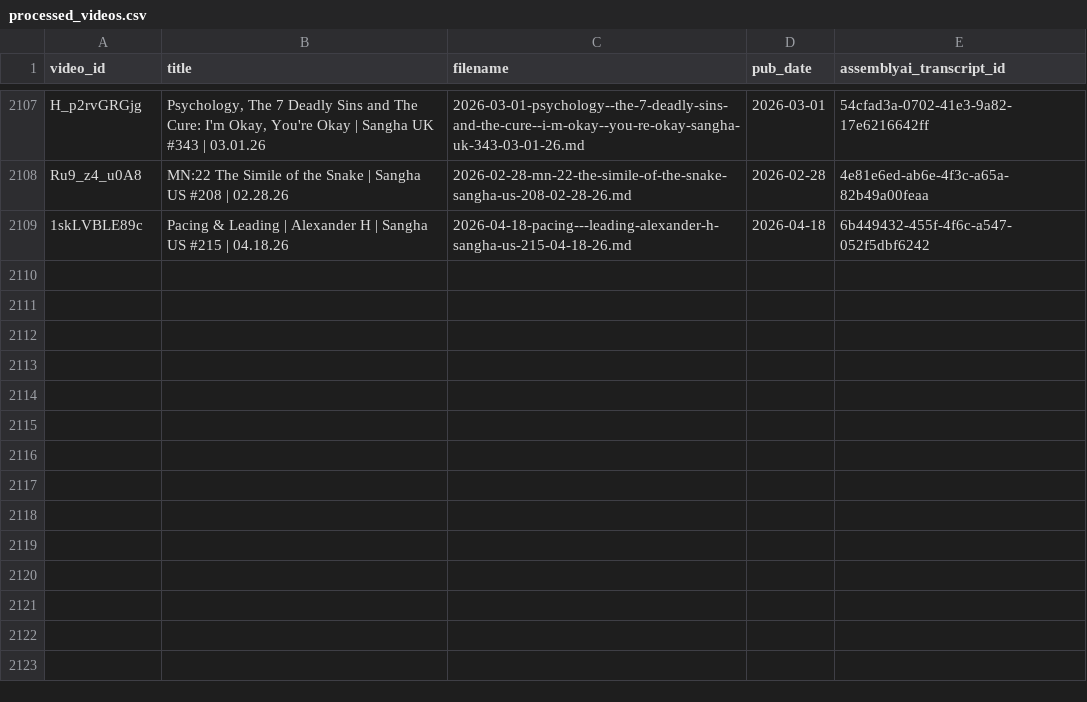
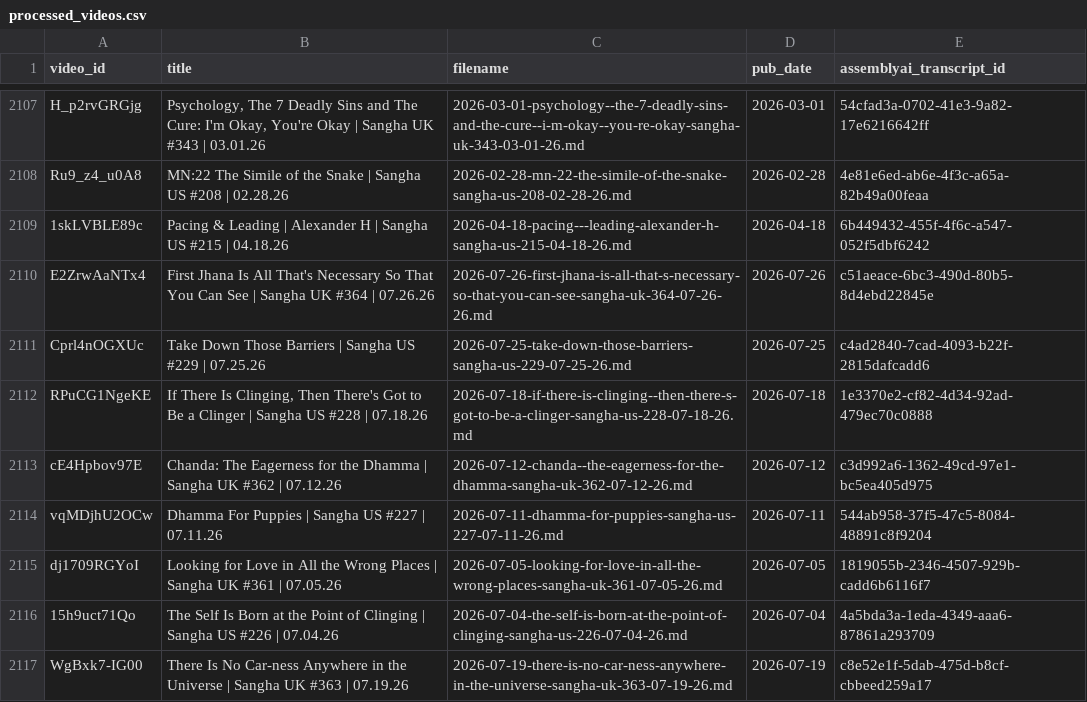
Before and after one commit to musoniusr/Dhammarato-Transcription-Scripts, a CSV file: processed_videos.csv, drawn as a sheet; only a part is shown, gaps mark what is left out.

Commit message:
Update processed_videos manifest

```diff
--- a/processed_videos.csv
+++ b/processed_videos.csv
@@ -2109 +2109,9 @@ Ru9_z4_u0A8,MN:22 The Simile of the Snake | Sangha US #208 | 02.28.26,2026-02-28
 1skLVBLE89c,Pacing & Leading | Alexander H | Sangha US #215 | 04.18.26,2026-04-18-pacing---leading-alexander-h-sangha-us-215-04-18-26.md,2026-04-18,6b449432-455f-4f6c-a547-052f5dbf6242
+E2ZrwAaNTx4,First Jhana Is All That's Necessary So That You Can See | Sangha UK #364 | 07.26.26,2026-07-26-first-jhana-is-all-that-s-necessary-so-that-you-can-see-sangha-uk-364-07-26-26.md,2026-07-26,c51aeace-6bc3-490d-80b5-8d4ebd22845e
+Cprl4nOGXUc,Take Down Those Barriers | Sangha US #229 | 07.25.26,2026-07-25-take-down-those-barriers-sangha-us-229-07-25-26.md,2026-07-25,c4ad2840-7cad-4093-b22f-2815dafcadd6
+RPuCG1NgeKE,"If There Is Clinging, Then There's Got to Be a Clinger | Sangha US #228 | 07.18.26",2026-07-18-if-there-is-clinging--then-there-s-got-to-be-a-clinger-sangha-us-228-07-18-26.md,2026-07-18,1e3370e2-cf82-4d34-92ad-479ec70c0888
+cE4Hpbov97E,Chanda: The Eagerness for the Dhamma | Sangha UK #362 | 07.12.26,2026-07-12-chanda--the-eagerness-for-the-dhamma-sangha-uk-362-07-12-26.md,2026-07-12,c3d992a6-1362-49cd-97e1-bc5ea405d975
+vqMDjhU2OCw,Dhamma For Puppies | Sangha US #227 | 07.11.26,2026-07-11-dhamma-for-puppies-sangha-us-227-07-11-26.md,2026-07-11,544ab958-37f5-47c5-8084-48891c8f9204
+dj1709RGYoI,Looking for Love in All the Wrong Places | Sangha UK #361 | 07.05.26,2026-07-05-looking-for-love-in-all-the-wrong-places-sangha-uk-361-07-05-26.md,2026-07-05,1819055b-2346-4507-929b-cadd6b6116f7
+15h9uct71Qo,The Self Is Born at the Point of Clinging | Sangha US #226 | 07.04.26,2026-07-04-the-self-is-born-at-the-point-of-clinging-sangha-us-226-07-04-26.md,2026-07-04,4a5bda3a-1eda-4349-aaa6-87861a293709
+WgBxk7-IG00,There Is No Car-ness Anywhere in the Universe | Sangha UK #363 | 07.19.26,2026-07-19-there-is-no-car-ness-anywhere-in-the-universe-sangha-uk-363-07-19-26.md,2026-07-19,c8e52e1f-5dab-475d-b8cf-cbbeed259a17
```
